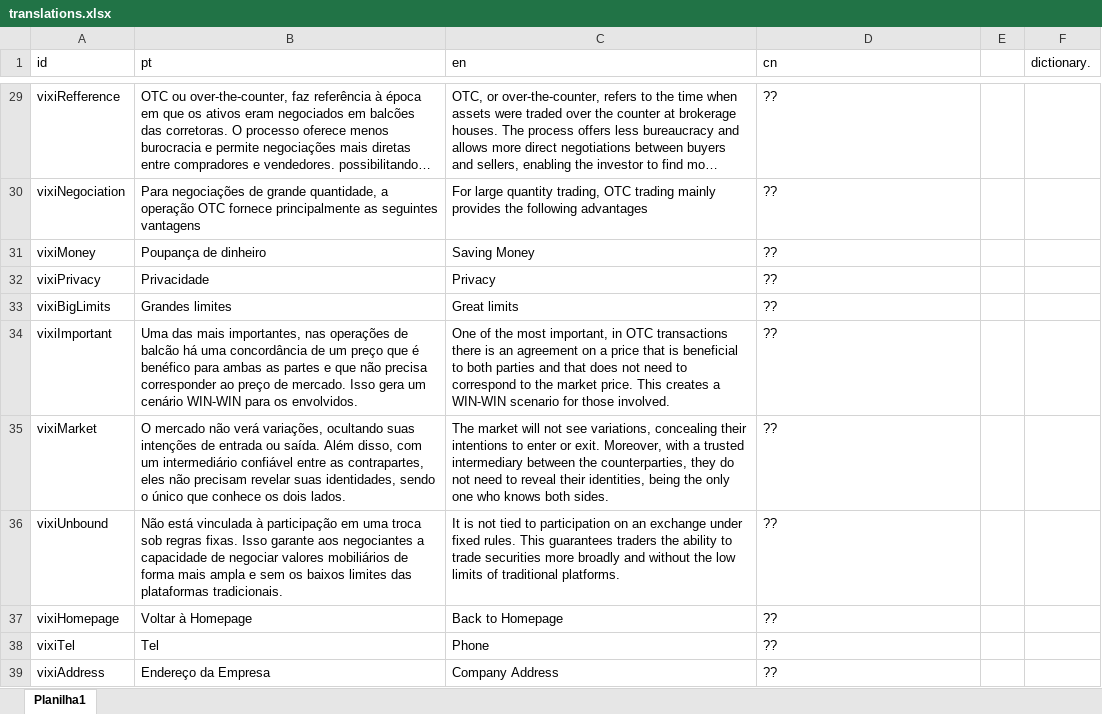
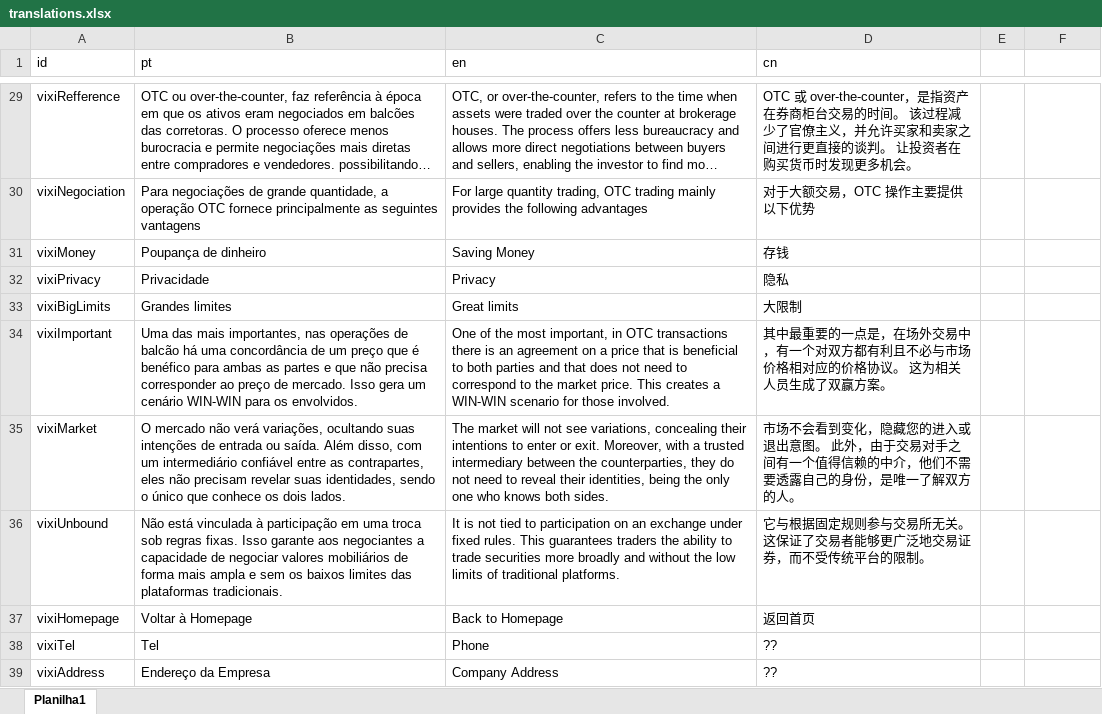
Before and after one commit to Wefirst-Tecnologia-Servicos/leebank, an Excel workbook: database/translations.xlsx, sheet Planilha1, drawn as a sheet; only a part is shown, gaps mark what is left out; long unchanged cells end in …; values as stored, in another font and other column widths than the file's, no borders; the diff covers the shown part only; the diff names each change by its address in the sheet, - before the commit and + after, or states it on an @@ line.

```diff
--- a/database/translations.xlsx (sheet Planilha1)
+++ b/database/translations.xlsx (sheet Planilha1)
-F1: dictionary.
+F1: (empty)
-D29 (cn): ??
+D29 (cn): OTC 或 over-the-counter，是指资产在券商柜台交易的时间。 该过程减少了官僚主义，并允许买家和卖家之间进行更直接的谈判。 让投资者在购买货币时发现更多机会。
-D30 (cn): ??
+D30 (cn): 对于大额交易，OTC 操作主要提供以下优势
-D31 (cn): ??
+D31 (cn): 存钱
-D32 (cn): ??
+D32 (cn): 隐私
-D33 (cn): ??
+D33 (cn): 大限制
-D34 (cn): ??
+D34 (cn): 其中最重要的一点是，在场外交易中，有一个对双方都有利且不必与市场价格相对应的价格协议。 这为相关人员生成了双赢方案。
-D35 (cn): ??
+D35 (cn): 市场不会看到变化，隐藏您的进入或退出意图。 此外，由于交易对手之间有一个值得信赖的中介，他们不需要透露自己的身份，是唯一了解双方的人。
-D36 (cn): ??
+D36 (cn): 它与根据固定规则参与交易所无关。 这保证了交易者能够更广泛地交易证券，而不受传统平台的限制。
-D37 (cn): ??
+D37 (cn): 返回首页
```
Also changed, not shown: 27 edited cells elsewhere in this sheet, 4 other files.
